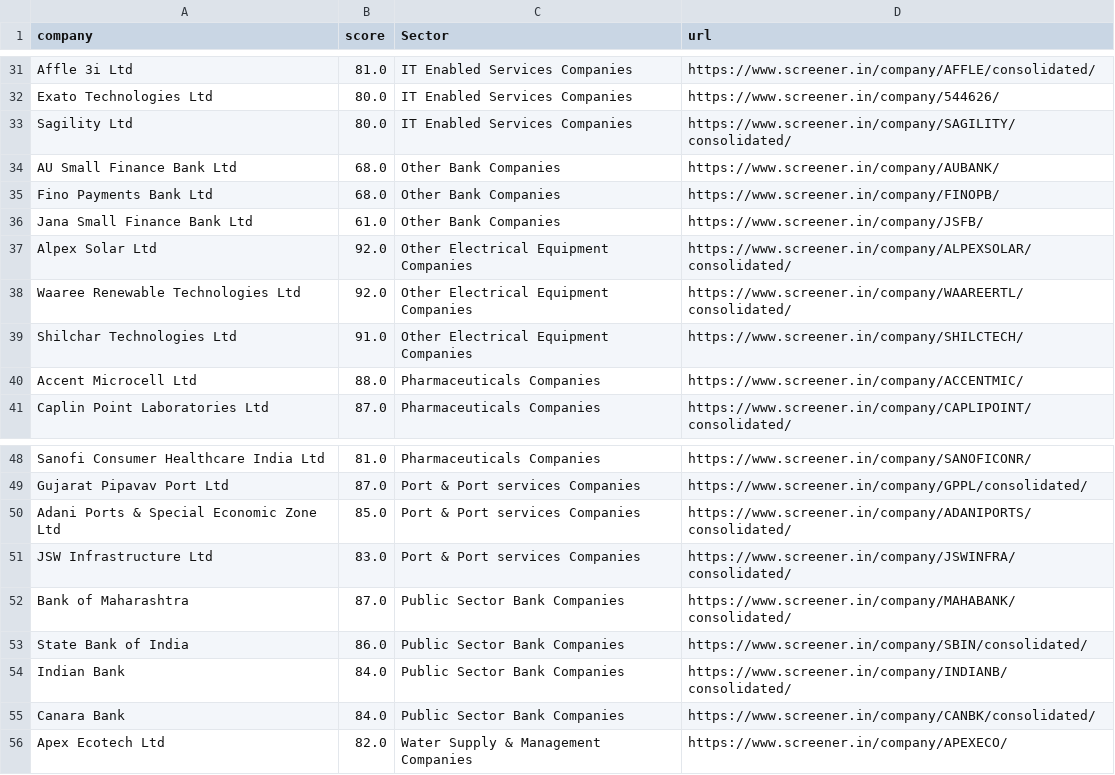
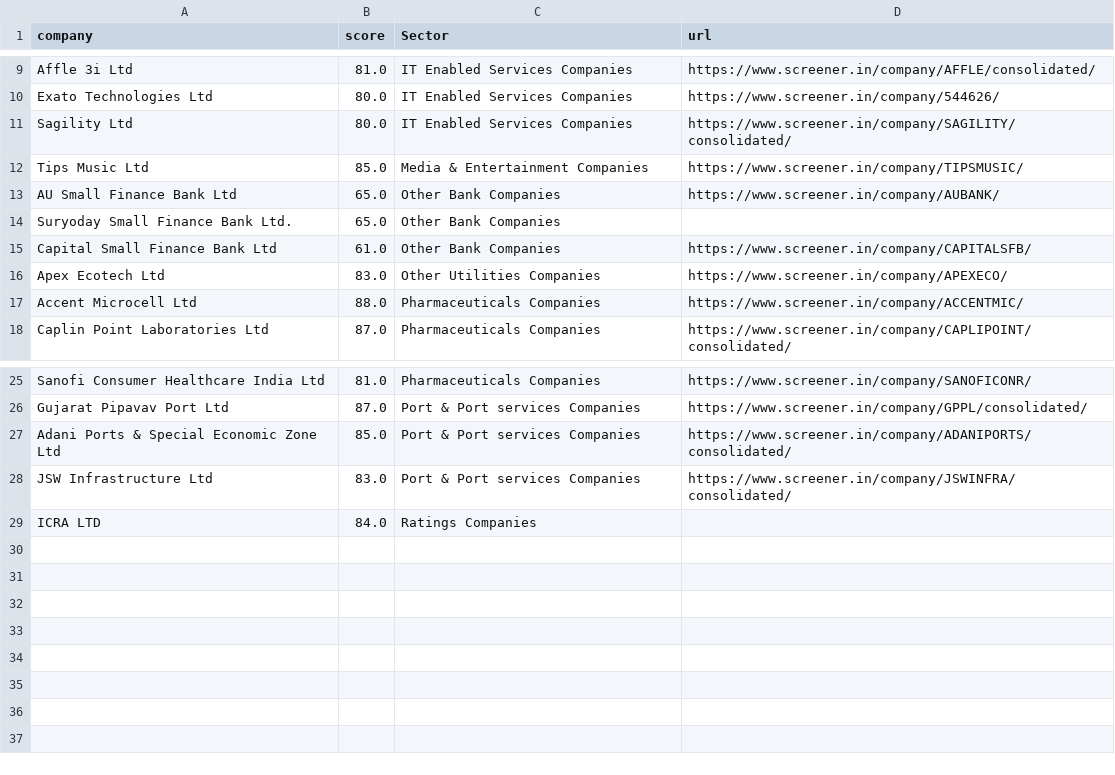
Before and after one commit to Pranavkv4007/stockapps, a CSV file: Sector/Sector_Combined.csv, drawn as a sheet; only a part is shown, gaps mark what is left out; the diff covers the shown part only.

```diff
--- a/Sector/Sector_Combined.csv
+++ b/Sector/Sector_Combined.csv
@@ -33,8 +11,7 @@ Exato Technologies Ltd,80.0,IT Enabled Services Companies,https://www.screener.i
 Sagility Ltd,80.0,IT Enabled Services Companies,https://www.screener.in/company/SAGILITY/consolidated/
-AU Small Finance Bank Ltd,68.0,Other Bank Companies,https://www.screener.in/company/AUBANK/
-Fino Payments Bank Ltd,68.0,Other Bank Companies,https://www.screener.in/company/FINOPB/
-Jana Small Finance Bank Ltd,61.0,Other Bank Companies,https://www.screener.in/company/JSFB/
-Alpex Solar Ltd,92.0,Other Electrical Equipment Companies,https://www.screener.in/company/ALPEXSOLAR/consolidated/
-Waaree Renewable Technologies Ltd,92.0,Other Electrical Equipment Companies,https://www.screener.in/company/WAAREERTL/consolidated/
-Shilchar Technologies Ltd,91.0,Other Electrical Equipment Companies,https://www.screener.in/company/SHILCTECH/
+Tips Music Ltd,85.0,Media & Entertainment Companies,https://www.screener.in/company/TIPSMUSIC/
+AU Small Finance Bank Ltd,65.0,Other Bank Companies,https://www.screener.in/company/AUBANK/
+Suryoday Small Finance Bank Ltd.,65.0,Other Bank Companies,
+Capital Small Finance Bank Ltd,61.0,Other Bank Companies,https://www.screener.in/company/CAPITALSFB/
+Apex Ecotech Ltd,83.0,Other Utilities Companies,https://www.screener.in/company/APEXECO/
 Accent Microcell Ltd,88.0,Pharmaceuticals Companies,https://www.screener.in/company/ACCENTMIC/
@@ -51,6 +28,2 @@ Adani Ports & Special Economic Zone Ltd,85.0,Port & Port services Companies,http
 JSW Infrastructure Ltd,83.0,Port & Port services Companies,https://www.screener.in/company/JSWINFRA/consolidated/
-Bank of Maharashtra,87.0,Public Sector Bank Companies,https://www.screener.in/company/MAHABANK/consolidated/
-State Bank of India,86.0,Public Sector Bank Companies,https://www.screener.in/company/SBIN/consolidated/
-Indian Bank,84.0,Public Sector Bank Companies,https://www.screener.in/company/INDIANB/consolidated/
-Canara Bank,84.0,Public Sector Bank Companies,https://www.screener.in/company/CANBK/consolidated/
-Apex Ecotech Ltd,82.0,Water Supply & Management Companies,https://www.screener.in/company/APEXECO/
+ICRA LTD,84.0,Ratings Companies,
```
Also changed, not shown: 2 added rows and 24 removed rows elsewhere in this file, Sector/Other Bank Companies/Other Bank Companies.csv, 6 other files.
